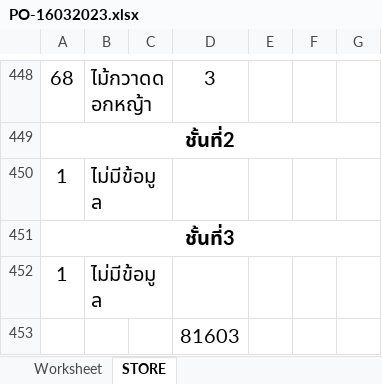
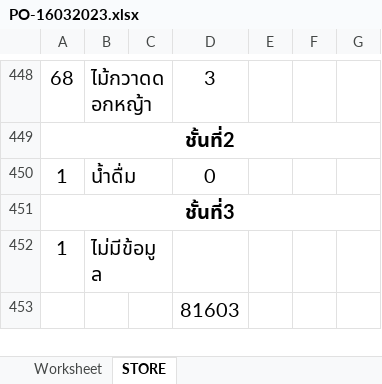
Before and after one commit to maxghmain/MSPO_CPN, an Excel workbook: PO-16032023.xlsx, sheet STORE, drawn as a sheet; only a part is shown, gaps mark what is left out; values as stored, in another font and other column widths than the file's, no borders; removed rows and columns are numbered as before the commit, all else as after; the diff names each change by its address in the sheet, - before the commit and + after, or states it on an @@ line.

```diff
--- a/PO-16032023.xlsx (sheet STORE)
+++ b/PO-16032023.xlsx (sheet STORE)
-row 450: 1 | ไม่มีข้อมูล
+row 450: 1 | น้ำดื่ม |  | 0
```
Also changed, not shown: 7 other files.
